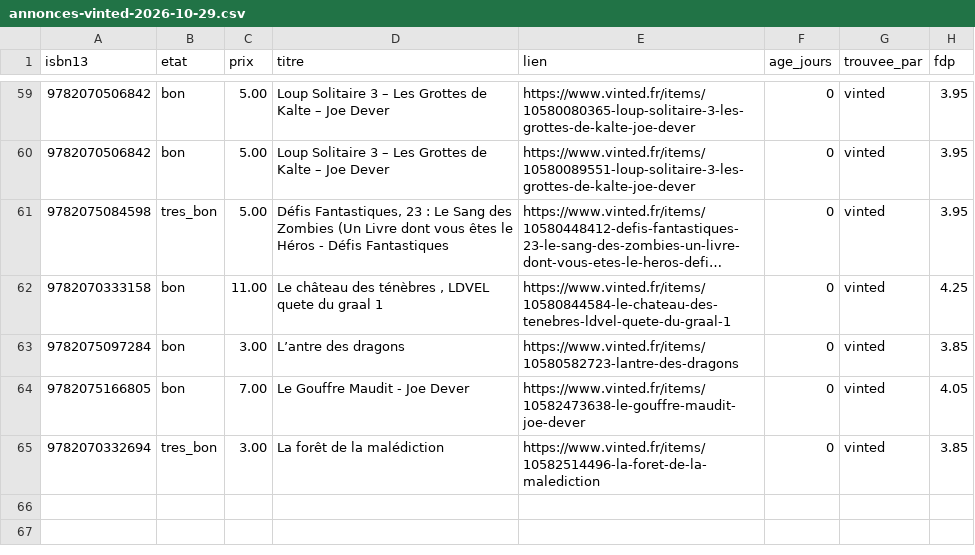
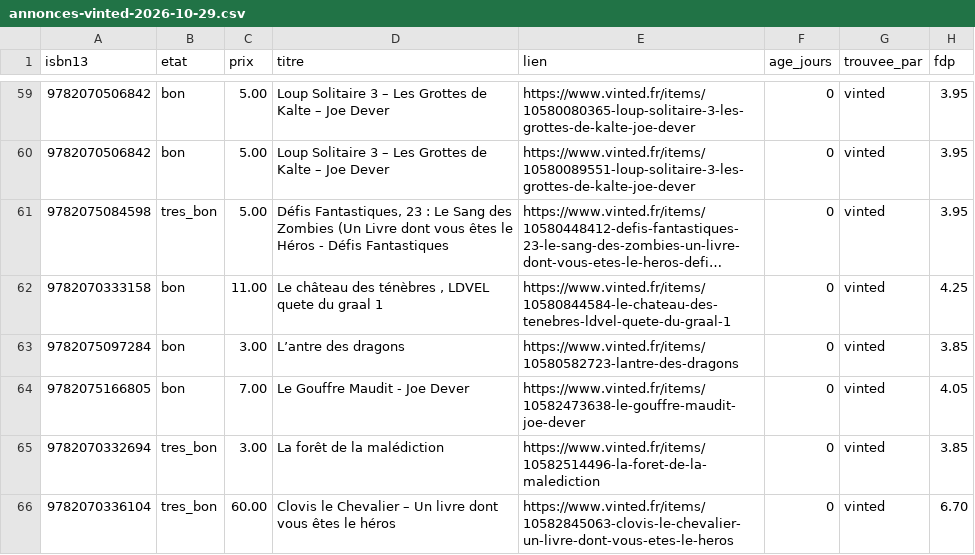
Before and after one commit to loliba92/LDVELH, a CSV file: data/raw/occasion/annonces-vinted-2026-10-29.csv, drawn as a sheet; only a part is shown, gaps mark what is left out; long unchanged cells end in ….

```diff
--- a/data/raw/occasion/annonces-vinted-2026-10-29.csv
+++ b/data/raw/occasion/annonces-vinted-2026-10-29.csv
@@ -65 +65,2 @@ isbn13,etat,prix,titre,lien,age_jours,trouvee_par,fdp
 9782070332694,tres_bon,3.00,La forêt de la malédiction,https://www.vinted.fr/items/10582514496-la-foret-de-la-malediction,0,vinted,3.85
+9782070336104,tres_bon,60.00,Clovis le Chevalier – Un livre dont vous êtes le héros,https://www.vinted.fr/items/10582845063-clovis-le-chevalier-un-livre-dont-vous-etes-le-heros,0,vinted,6.70
```
Also changed, not shown: data/raw/occasion/vinted-2026-10-29.csv, 7 other files.
